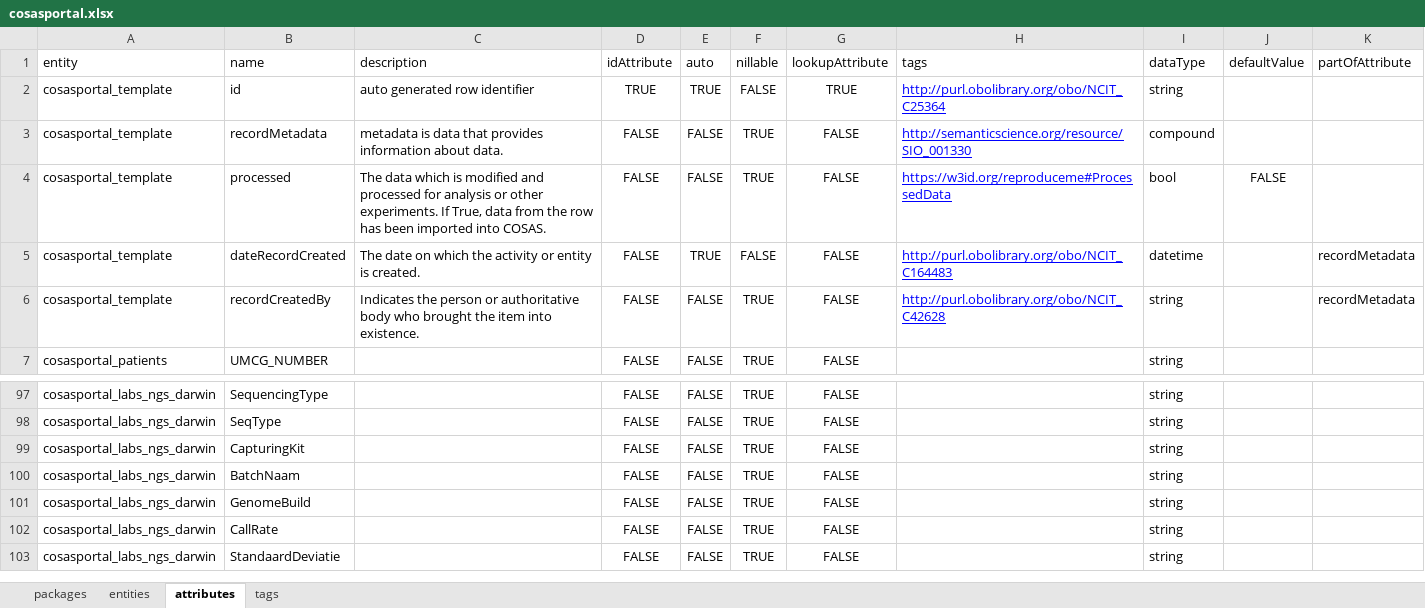
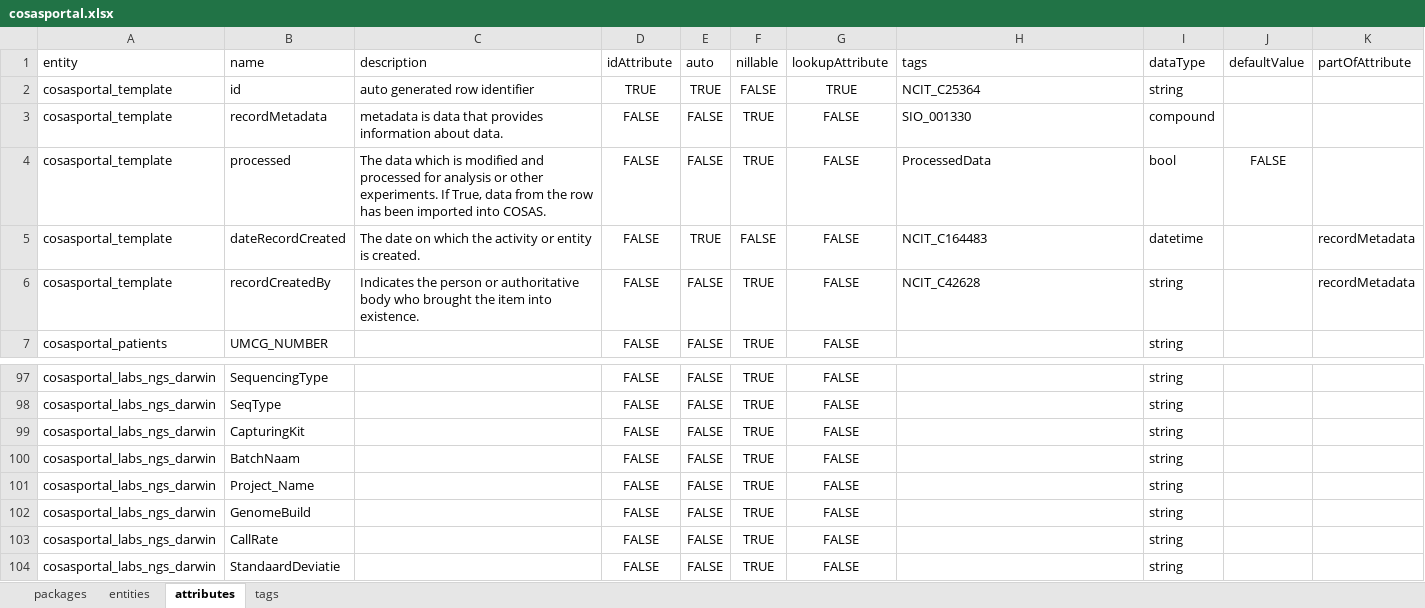
Before and after one commit to molgenis/projects-rd-cosas, an Excel workbook: dist/cosasportal.xlsx, sheet attributes, drawn as a sheet; only a part is shown, gaps mark what is left out; values as stored, in another font and other column widths than the file's, no borders; the diff names each change by its address in the sheet, - before the commit and + after, or states it on an @@ line.

```diff
--- a/dist/cosasportal.xlsx (sheet attributes)
+++ b/dist/cosasportal.xlsx (sheet attributes)
-H2 (tags): http://purl.obolibrary.org/obo/NCIT_C25364
+H2 (tags): NCIT_C25364
@@ H2:H6 underline: on → off, text colour: #0000FF → black @@
-H3 (tags): http://semanticscience.org/resource/SIO_001330
+H3 (tags): SIO_001330
-H4 (tags): https://w3id.org/reproduceme#ProcessedData
+H4 (tags): ProcessedData
-H5 (tags): http://purl.obolibrary.org/obo/NCIT_C164483
+H5 (tags): NCIT_C164483
-H6 (tags): http://purl.obolibrary.org/obo/NCIT_C42628
+H6 (tags): NCIT_C42628
+row 101: cosasportal_labs_ngs_darwin | Project_Name |  | FALSE | FALSE | TRUE | FALSE |  | string
```
Also changed, not shown: sheet tags, sheet packages, 2 other files.
